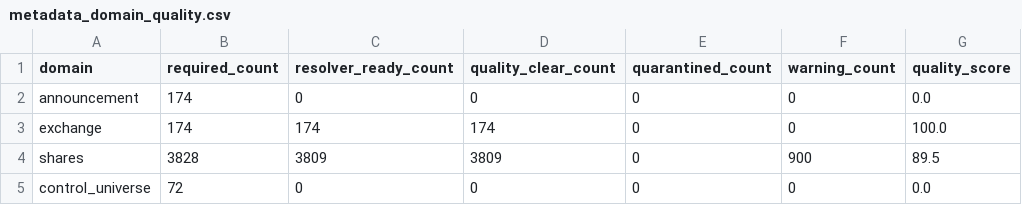
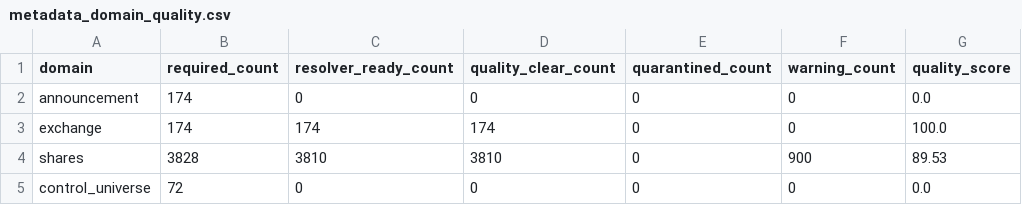
Before and after one commit to P00NSMASHER/trading-platform, a CSV file: data/processed/authorized_input_real/metadata_domain_quality.csv, drawn as a sheet; only a part is shown; the diff names each change by its address in the sheet, - before the commit and + after, or states it on an @@ line.

```diff
--- a/data/processed/authorized_input_real/metadata_domain_quality.csv
+++ b/data/processed/authorized_input_real/metadata_domain_quality.csv
-C4 (resolver_ready_count): 3809
+C4 (resolver_ready_count): 3810
-D4 (quality_clear_count): 3809
+D4 (quality_clear_count): 3810
-G4 (quality_score): 89.5
+G4 (quality_score): 89.53
```
Also changed, not shown: data/processed/authorized_input_real/metadata_unresolved_gates.csv, data/processed/authorized_input_real/shares_outstanding_resolutions.csv, 4 other files.
